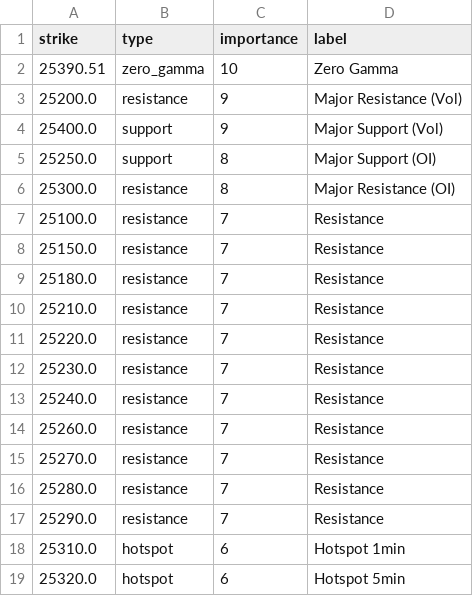
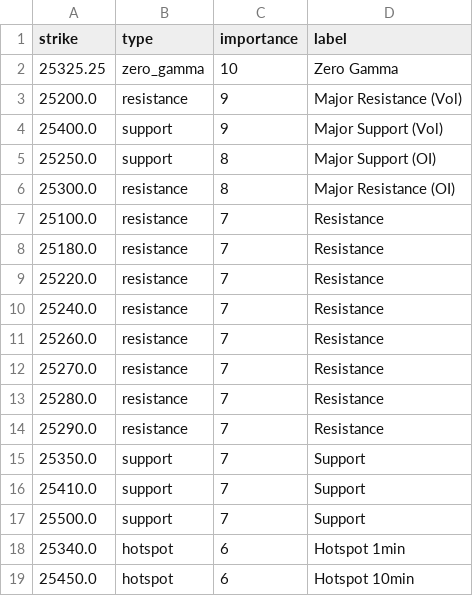
Before and after one commit to enzocosson/seed_enzocosson_gex, a CSV file: nq_gex_levels_metadata.csv, drawn as a sheet.

```diff
--- a/nq_gex_levels_metadata.csv
+++ b/nq_gex_levels_metadata.csv
@@ -1,3 +1,3 @@
 strike,type,importance,label
-25390.51,zero_gamma,10,Zero Gamma
+25325.25,zero_gamma,10,Zero Gamma
 25200.0,resistance,9,Major Resistance (Vol)
@@ -7,7 +7,4 @@ strike,type,importance,label
 25100.0,resistance,7,Resistance
-25150.0,resistance,7,Resistance
 25180.0,resistance,7,Resistance
-25210.0,resistance,7,Resistance
 25220.0,resistance,7,Resistance
-25230.0,resistance,7,Resistance
 25240.0,resistance,7,Resistance
@@ -17,3 +14,6 @@ strike,type,importance,label
 25290.0,resistance,7,Resistance
-25310.0,hotspot,6,Hotspot 1min
-25320.0,hotspot,6,Hotspot 5min
+25350.0,support,7,Support
+25410.0,support,7,Support
+25500.0,support,7,Support
+25340.0,hotspot,6,Hotspot 1min
+25450.0,hotspot,6,Hotspot 10min
```
Also changed, not shown: es_gex_levels.csv, es_gex_levels_metadata.csv, 2 other files.
